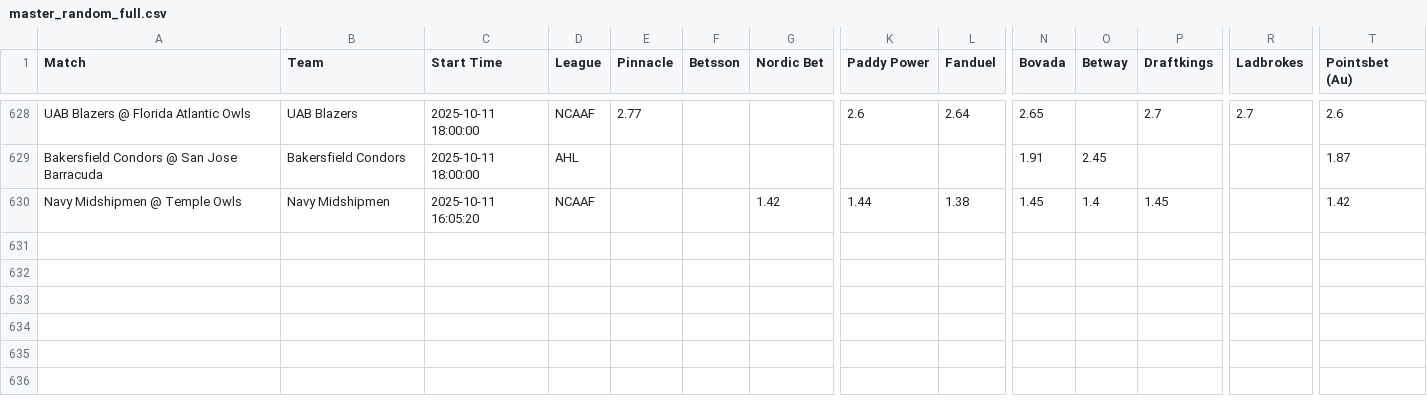
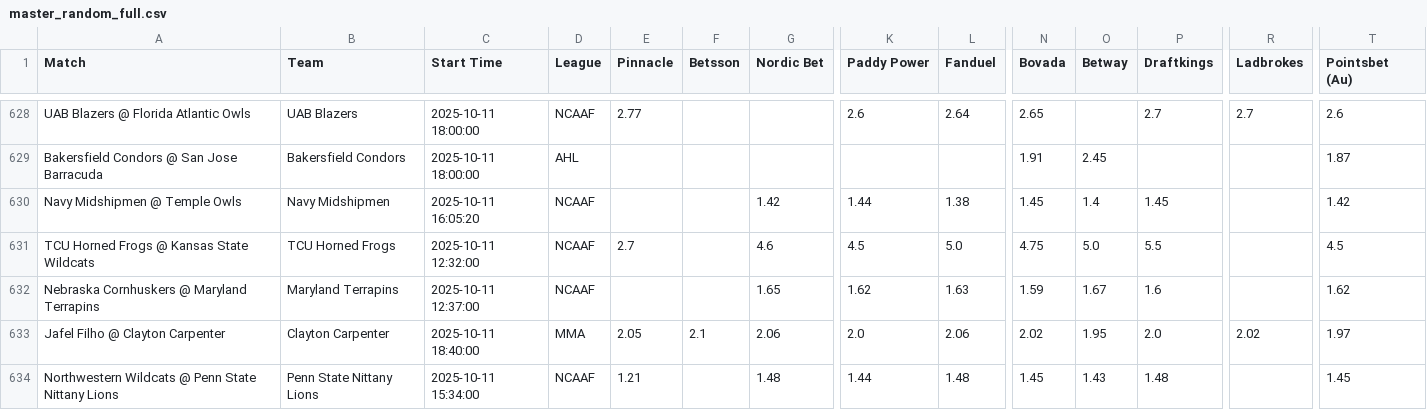
Before and after one commit to aqsmith02/paper-betting-tracker, a CSV file: codebase/data/master_random_full.csv, drawn as a sheet; only a part is shown, gaps mark what is left out; rows hold the shown columns only; the diff names each change by its address in the sheet, - before the commit and + after, or states it on an @@ line.

```diff
--- a/codebase/data/master_random_full.csv
+++ b/codebase/data/master_random_full.csv
+row 631: TCU Horned Frogs @ Kansas State Wildcats | TCU Horned Frogs | 2025-10-11 12:32:00 | NCAAF | 2.7 |  | 4.6 | 4.5 | 5.0 | 4.75 | 5.0 | 5.5 |  | 4.5
+row 632: Nebraska Cornhuskers @ Maryland Terrapins | Maryland Terrapins | 2025-10-11 12:37:00 | NCAAF |  |  | 1.65 | 1.62 | 1.63 | 1.59 | 1.67 | 1.6 |  | 1.62
+row 633: Jafel Filho @ Clayton Carpenter | Clayton Carpenter | 2025-10-11 18:40:00 | MMA | 2.05 | 2.1 | 2.06 | 2.0 | 2.06 | 2.02 | 1.95 | 2.0 | 2.02 | 1.97
+row 634: Northwestern Wildcats @ Penn State Nittany Lions | Penn State Nittany Lions | 2025-10-11 15:34:00 | NCAAF | 1.21 |  | 1.48 | 1.44 | 1.48 | 1.45 | 1.43 | 1.48 |  | 1.45
```
Also changed, not shown: codebase/data/master_nc_avg_bets.csv, codebase/data/master_nc_avg_full.csv, 7 other files.
